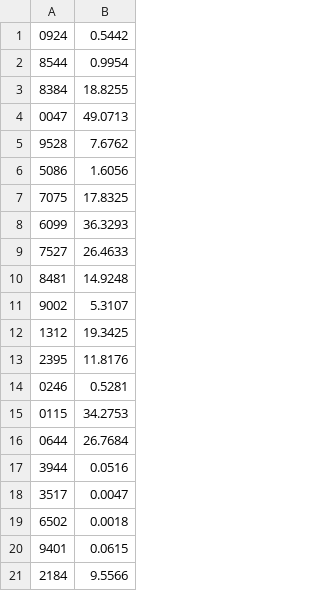
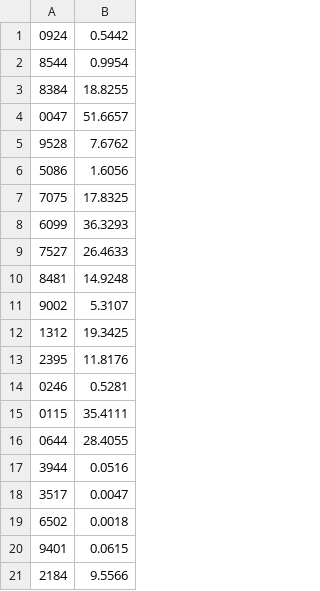
Before and after one commit to Team3128/2017-18-attendance-data, a CSV file: totalhours.csv, drawn as a sheet; only a part is shown.

Commit message:
Added Attendance Data for 2017-11-28

```diff
--- a/totalhours.csv
+++ b/totalhours.csv
@@ -3,3 +3,3 @@
 8384, 18.8255
-0047, 49.0713
+0047, 51.6657
 9528, 7.6762
@@ -14,4 +14,4 @@
 0246, 0.5281
-0115, 34.2753
-0644, 26.7684
+0115, 35.4111
+0644, 28.4055
 3944, 0.0516
```
